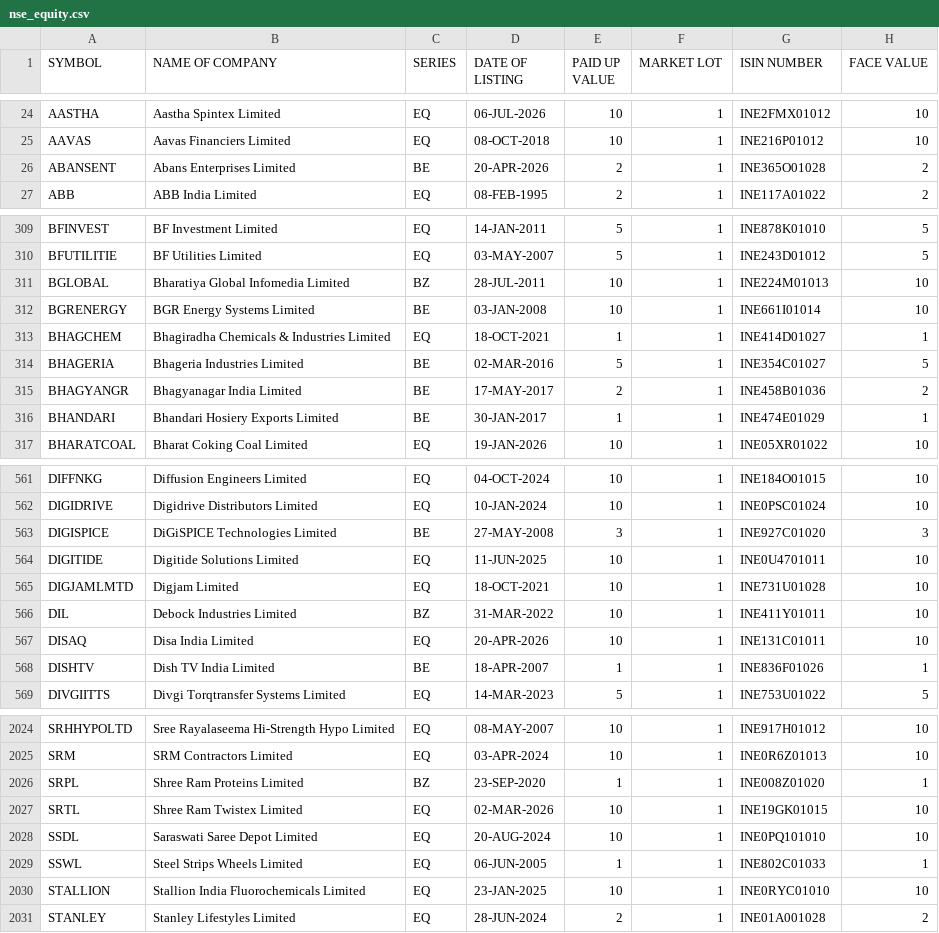
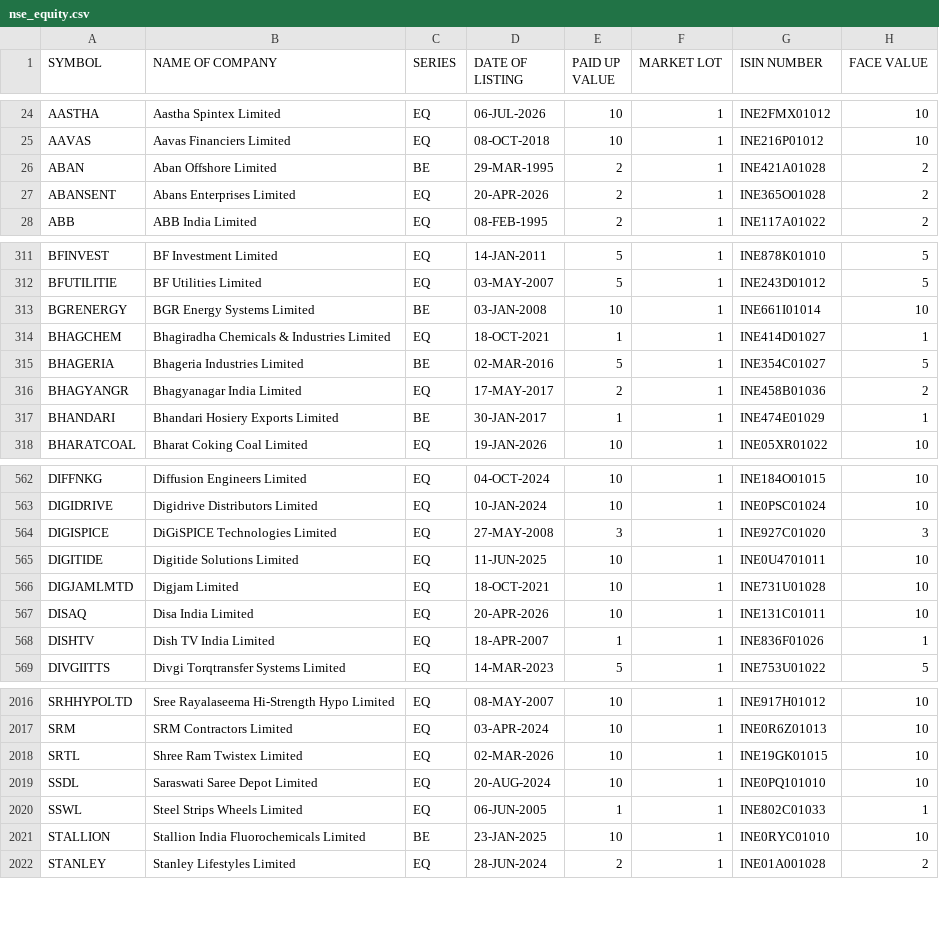
Before and after one commit to udhayaka86/nse-stock-intelligence, a CSV file: data/nse_equity.csv, drawn as a sheet; only a part is shown, gaps mark what is left out; the diff covers the shown part only.

```diff
--- a/data/nse_equity.csv
+++ b/data/nse_equity.csv
@@ -25,3 +25,4 @@ AASTHA,Aastha Spintex Limited,EQ,06-JUL-2026,10,1,INE2FMX01012,10
 AAVAS,Aavas Financiers Limited,EQ,08-OCT-2018,10,1,INE216P01012,10
-ABANSENT,Abans Enterprises Limited,BE,20-APR-2026,2,1,INE365O01028,2
+ABAN,Aban Offshore Limited,BE,29-MAR-1995,2,1,INE421A01028,2
+ABANSENT,Abans Enterprises Limited,EQ,20-APR-2026,2,1,INE365O01028,2
 ABB,ABB India Limited,EQ,08-FEB-1995,2,1,INE117A01022,2
@@ -310,3 +312,2 @@ BFINVEST,BF Investment Limited,EQ,14-JAN-2011,5,1,INE878K01010,5
 BFUTILITIE,BF Utilities Limited,EQ,03-MAY-2007,5,1,INE243D01012,5
-BGLOBAL,Bharatiya Global Infomedia Limited,BZ,28-JUL-2011,10,1,INE224M01013,10
 BGRENERGY,BGR Energy Systems Limited,BE,03-JAN-2008,10,1,INE661I01014,10
@@ -314,3 +315,3 @@ BHAGCHEM,Bhagiradha Chemicals & Industries Limited,EQ,18-OCT-2021,1,1,INE414D010
 BHAGERIA,Bhageria Industries Limited,BE,02-MAR-2016,5,1,INE354C01027,5
-BHAGYANGR,Bhagyanagar India Limited,BE,17-MAY-2017,2,1,INE458B01036,2
+BHAGYANGR,Bhagyanagar India Limited,EQ,17-MAY-2017,2,1,INE458B01036,2
 BHANDARI,Bhandari Hosiery Exports Limited,BE,30-JAN-2017,1,1,INE474E01029,1
@@ -562,8 +563,7 @@ DIFFNKG,Diffusion Engineers Limited,EQ,04-OCT-2024,10,1,INE184O01015,10
 DIGIDRIVE,Digidrive Distributors Limited,EQ,10-JAN-2024,10,1,INE0PSC01024,10
-DIGISPICE,DiGiSPICE Technologies Limited,BE,27-MAY-2008,3,1,INE927C01020,3
+DIGISPICE,DiGiSPICE Technologies Limited,EQ,27-MAY-2008,3,1,INE927C01020,3
 DIGITIDE,Digitide Solutions Limited,EQ,11-JUN-2025,10,1,INE0U4701011,10
 DIGJAMLMTD,Digjam Limited,EQ,18-OCT-2021,10,1,INE731U01028,10
-DIL,Debock Industries Limited,BZ,31-MAR-2022,10,1,INE411Y01011,10
 DISAQ,Disa India Limited,EQ,20-APR-2026,10,1,INE131C01011,10
-DISHTV,Dish TV India Limited,BE,18-APR-2007,1,1,INE836F01026,1
+DISHTV,Dish TV India Limited,EQ,18-APR-2007,1,1,INE836F01026,1
 DIVGIITTS,Divgi Torqtransfer Systems Limited,EQ,14-MAR-2023,5,1,INE753U01022,5
@@ -2025,3 +2017,2 @@ SRHHYPOLTD,Sree Rayalaseema Hi-Strength Hypo Limited,EQ,08-MAY-2007,10,1,INE917H
 SRM,SRM Contractors Limited,EQ,03-APR-2024,10,1,INE0R6Z01013,10
-SRPL,Shree Ram Proteins Limited,BZ,23-SEP-2020,1,1,INE008Z01020,1
 SRTL,Shree Ram Twistex Limited,EQ,02-MAR-2026,10,1,INE19GK01015,10
@@ -2029,3 +2020,3 @@ SSDL,Saraswati Saree Depot Limited,EQ,20-AUG-2024,10,1,INE0PQ101010,10
 SSWL,Steel Strips Wheels Limited,EQ,06-JUN-2005,1,1,INE802C01033,1
-STALLION,Stallion India Fluorochemicals Limited,EQ,23-JAN-2025,10,1,INE0RYC01010,10
+STALLION,Stallion India Fluorochemicals Limited,BE,23-JAN-2025,10,1,INE0RYC01010,10
 STANLEY,Stanley Lifestyles Limited,EQ,28-JUN-2024,2,1,INE01A001028,2
```
Also changed, not shown: 2 added rows, 10 removed rows and 62 edited cells elsewhere in this file.
